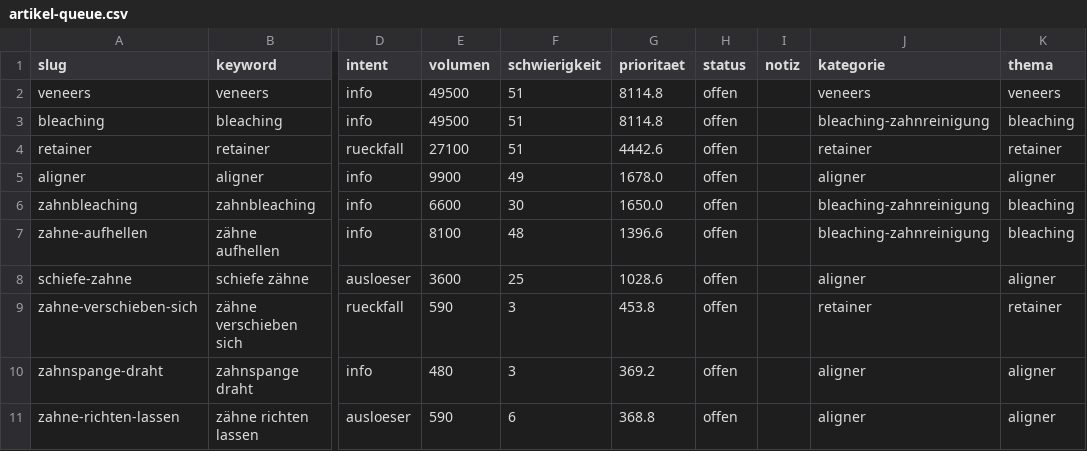
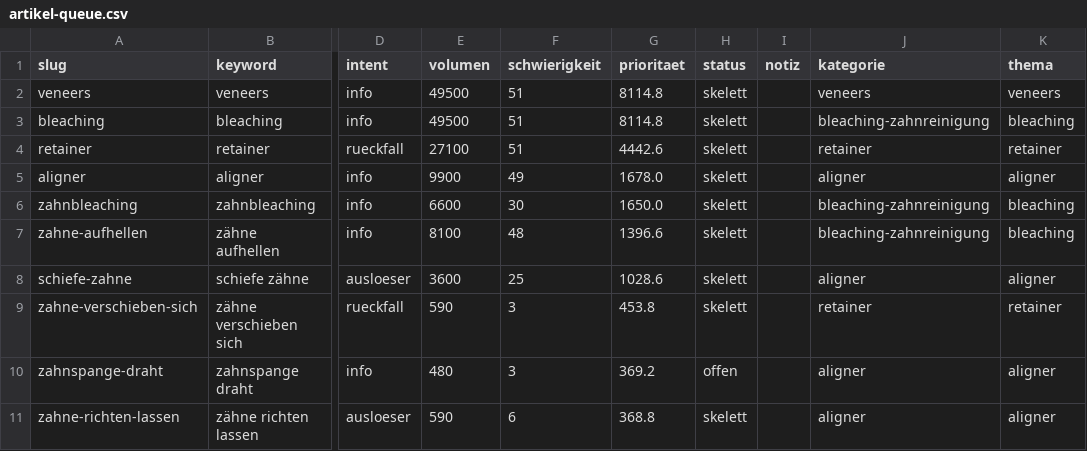
Before and after one commit to nerudasson/kieferblickmarketing, a CSV file: daten/artikel-queue.csv, drawn as a sheet; only a part is shown, gaps mark what is left out; the diff names each change by its address in the sheet, - before the commit and + after, or states it on an @@ line.

```diff
--- a/daten/artikel-queue.csv
+++ b/daten/artikel-queue.csv
-H2:H9 (status): offen
+H2:H9 (status): skelett
-H11 (status): offen
+H11 (status): skelett
```
Also changed, not shown: 10 other files.
